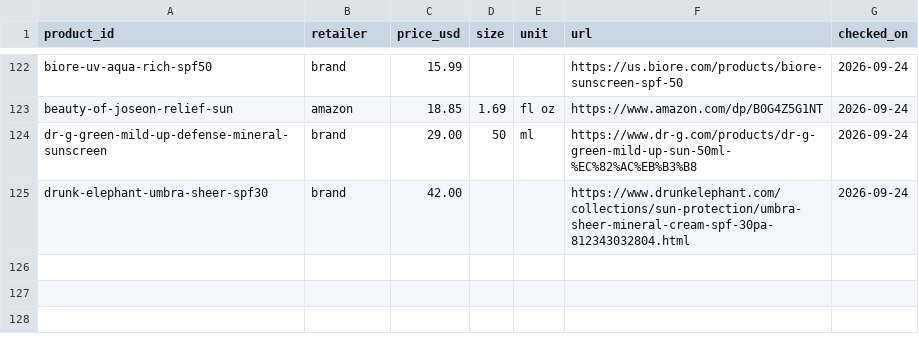
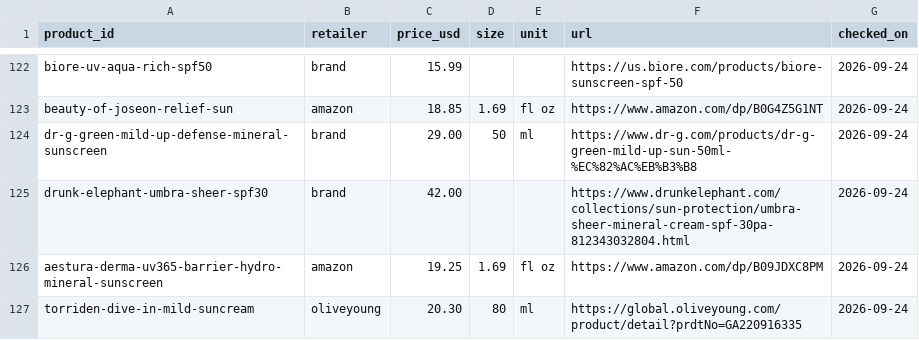
Before and after one commit to hitanshich17/nuskha, a CSV file: catalog/offers.csv, drawn as a sheet; only a part is shown, gaps mark what is left out.

```diff
--- a/catalog/offers.csv
+++ b/catalog/offers.csv
@@ -125 +125,3 @@ dr-g-green-mild-up-defense-mineral-sunscreen,brand,29.00,50,ml,https://www.dr-g.
 drunk-elephant-umbra-sheer-spf30,brand,42.00,,,https://www.drunkelephant.com/collections/sun-protection/umbra-sheer-mineral-cream-spf-30pa-812343032804.html,2026-09-24
+aestura-derma-uv365-barrier-hydro-mineral-sunscreen,amazon,19.25,1.69,fl oz,https://www.amazon.com/dp/B09JDXC8PM,2026-09-24
+torriden-dive-in-mild-suncream,oliveyoung,20.30,80,ml,https://global.oliveyoung.com/product/detail?prdtNo=GA220916335,2026-09-24
```
Also changed, not shown: catalog/products.csv, 1 other file.
